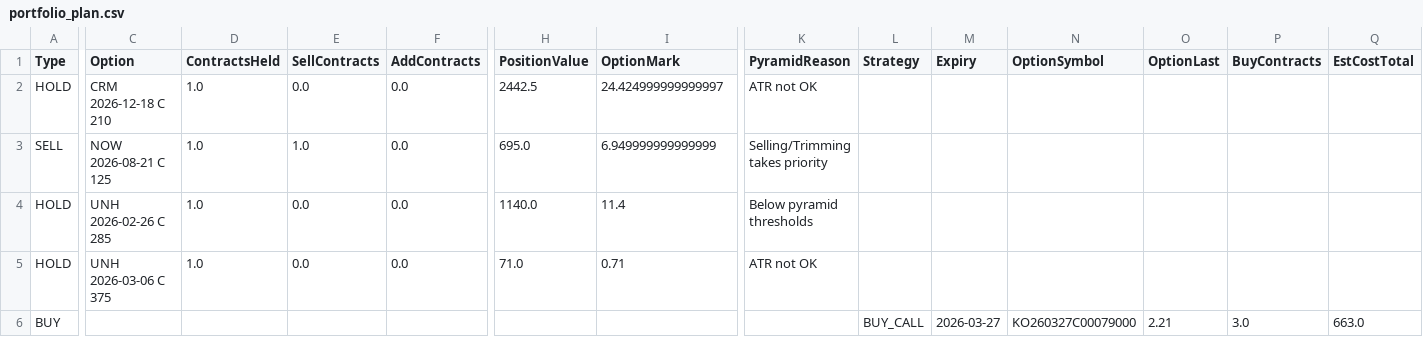
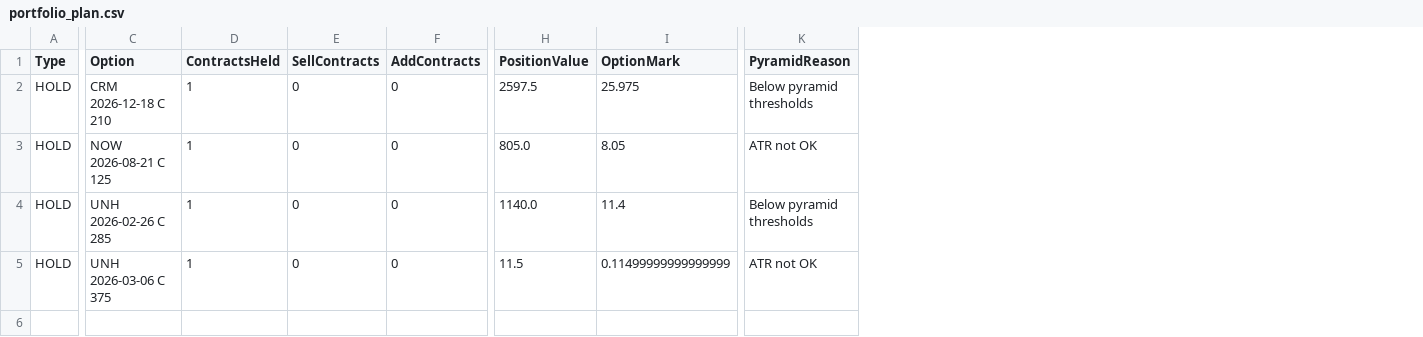
Before and after one commit to vibraniumtag-code/Stocks, a CSV file: docs/portfolio_plan.csv, drawn as a sheet; only a part is shown, gaps mark what is left out; rows hold the shown columns only; the diff covers the shown part only; the diff names each change by its address in the sheet, - before the commit and + after, or states it on an @@ line.

```diff
--- a/docs/portfolio_plan.csv
+++ b/docs/portfolio_plan.csv
-column L (Strategy), empty
-column M (Expiry), empty
-column N (OptionSymbol), empty
-column O (OptionLast), empty
-column P (BuyContracts), empty
-column Q (EstCostTotal), empty
-D2:D5 (ContractsHeld): 1.0
+D2:D5 (ContractsHeld): 1
-E2 (SellContracts): 0.0
+E2 (SellContracts): 0
-F2:F5 (AddContracts): 0.0
+F2:F5 (AddContracts): 0
-H2 (PositionValue): 2442.5
+H2 (PositionValue): 2597.5
-I2 (OptionMark): 24.424999999999997
+I2 (OptionMark): 25.975
-K2 (PyramidReason): ATR not OK
+K2 (PyramidReason): Below pyramid thresholds
-A3 (Type): SELL
+A3 (Type): HOLD
-E3 (SellContracts): 1.0
+E3 (SellContracts): 0
-H3 (PositionValue): 695.0
+H3 (PositionValue): 805.0
-I3 (OptionMark): 6.949999999999999
+I3 (OptionMark): 8.05
-K3 (PyramidReason): Selling/Trimming takes priority
+K3 (PyramidReason): ATR not OK
-E4:E5 (SellContracts): 0.0
+E4:E5 (SellContracts): 0
-H5 (PositionValue): 71.0
+H5 (PositionValue): 11.5
-I5 (OptionMark): 0.71
+I5 (OptionMark): 0.11499999999999999
-row 6: BUY |  |  |  |  |  |  |  | BUY_CALL | 2026-03-27 | KO260327C00079000 | 2.21 | 3.0 | 663.0
```
Also changed, not shown: 2 edited cells elsewhere in this file, portfolio_plan.csv.
